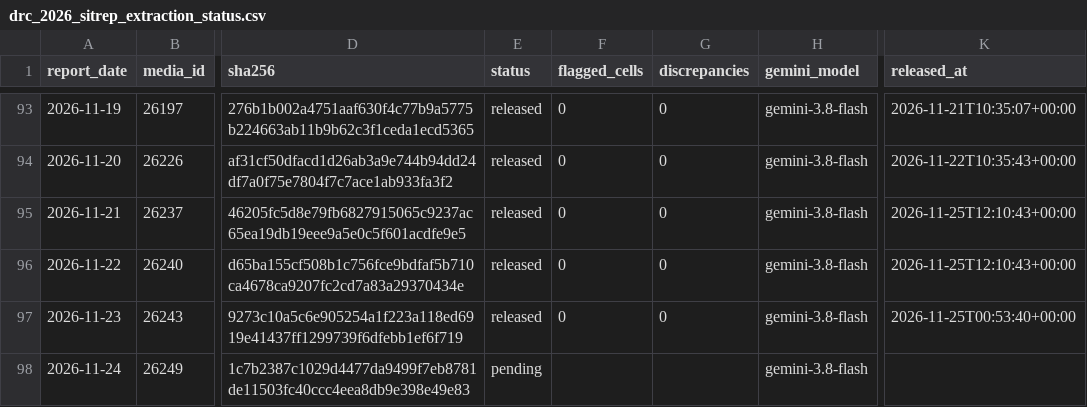
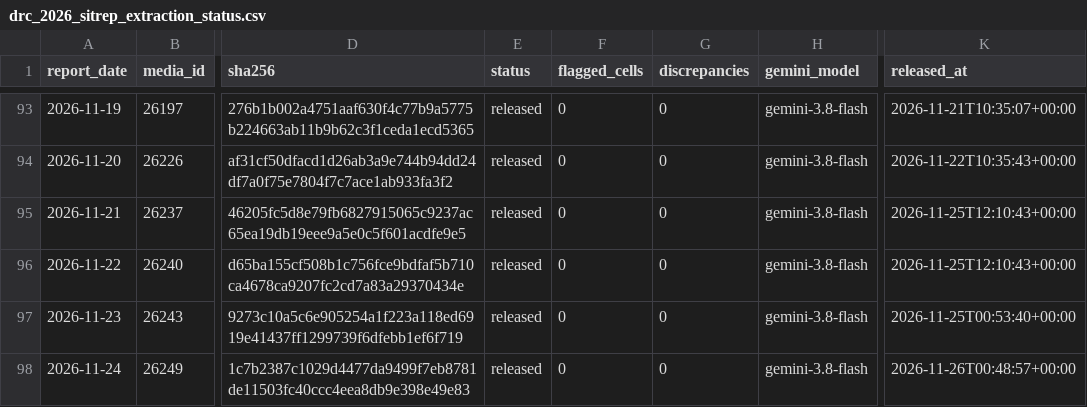
Before and after one commit to ONEcampaign/ebola-2026-outbreak, a CSV file: data/processed/drc_2026_sitrep_extraction_status.csv, drawn as a sheet; only a part is shown, gaps mark what is left out; the diff names each change by its address in the sheet, - before the commit and + after, or states it on an @@ line.

```diff
--- a/data/processed/drc_2026_sitrep_extraction_status.csv
+++ b/data/processed/drc_2026_sitrep_extraction_status.csv
-E98 (status): pending
+E98 (status): released
-F98 (flagged_cells): (empty)
+F98 (flagged_cells): 0
-G98 (discrepancies): (empty)
+G98 (discrepancies): 0
-K98 (released_at): (empty)
+K98 (released_at): 2026-11-26T00:48:57+00:00
```
Also changed, not shown: data/processed/drc_2026_sitrep_headline.csv, 1 other file.
